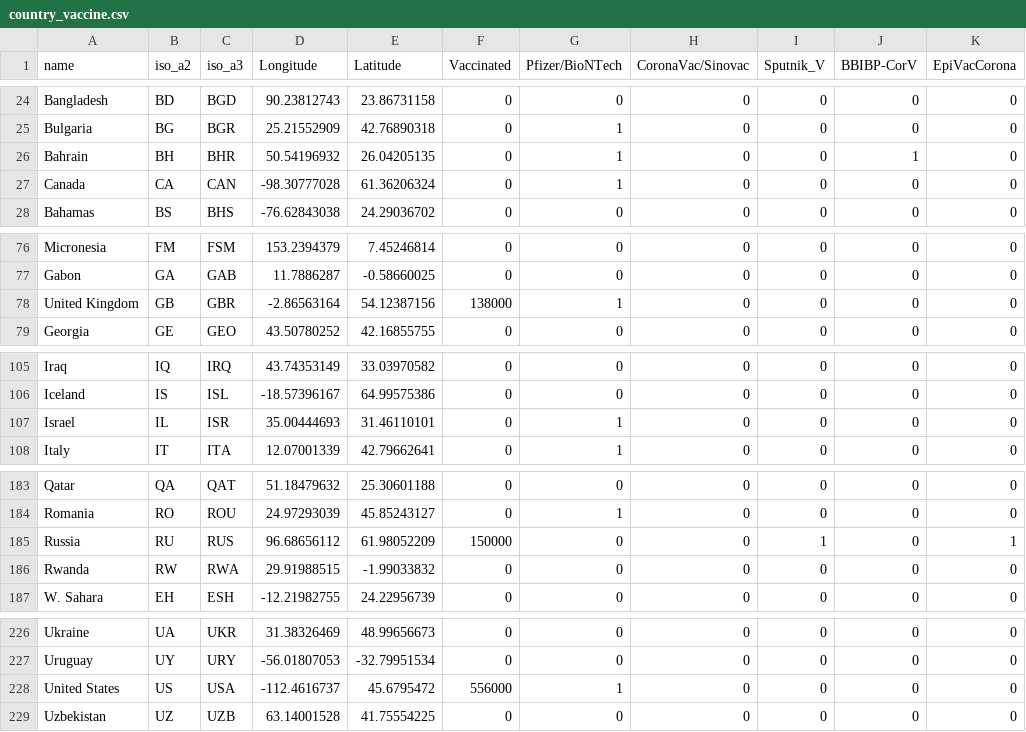
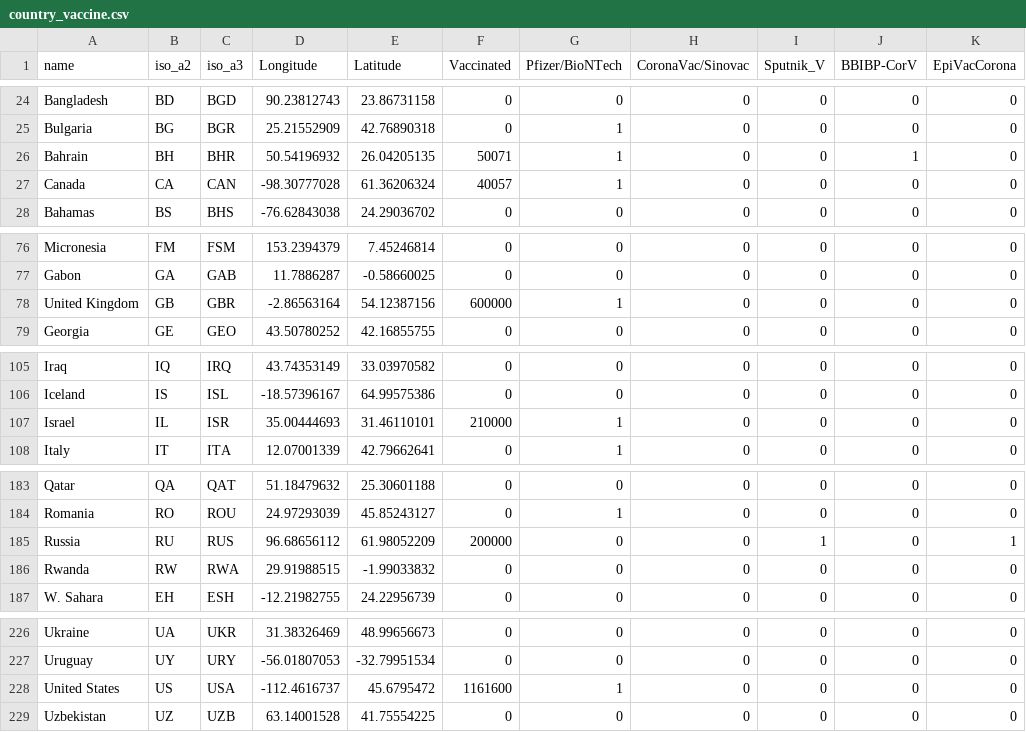
Before and after one commit to Superfl0/polivax, a CSV file: inst/app/www/country_vaccine.csv, drawn as a sheet; only a part is shown, gaps mark what is left out; the diff names each change by its address in the sheet, - before the commit and + after, or states it on an @@ line.

```diff
--- a/inst/app/www/country_vaccine.csv
+++ b/inst/app/www/country_vaccine.csv
-F26 (Vaccinated): 0
+F26 (Vaccinated): 50071
-F27 (Vaccinated): 0
+F27 (Vaccinated): 40057
-F78 (Vaccinated): 138000
+F78 (Vaccinated): 600000
-F107 (Vaccinated): 0
+F107 (Vaccinated): 210000
-F185 (Vaccinated): 150000
+F185 (Vaccinated): 200000
-F228 (Vaccinated): 556000
+F228 (Vaccinated): 1161600
```
Also changed, not shown: 14 other files.
